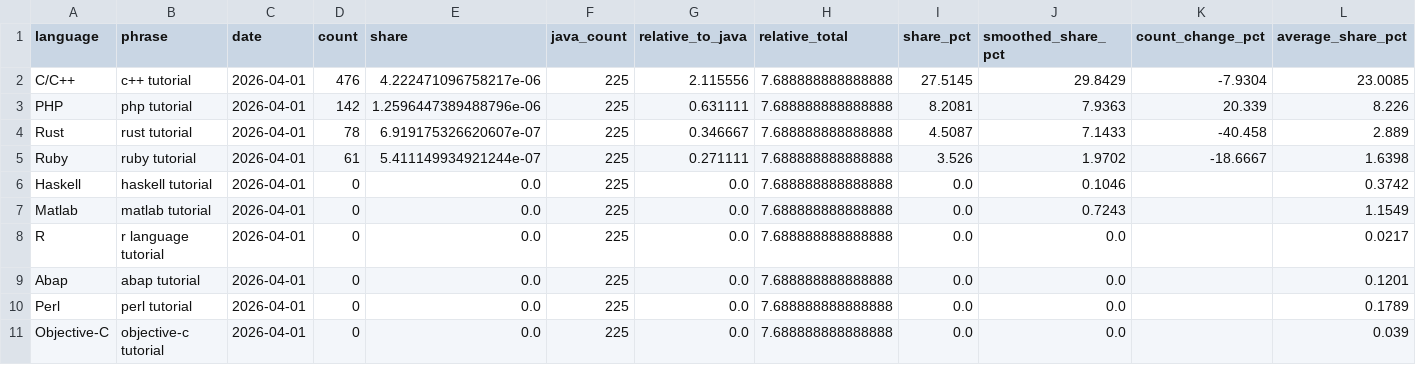
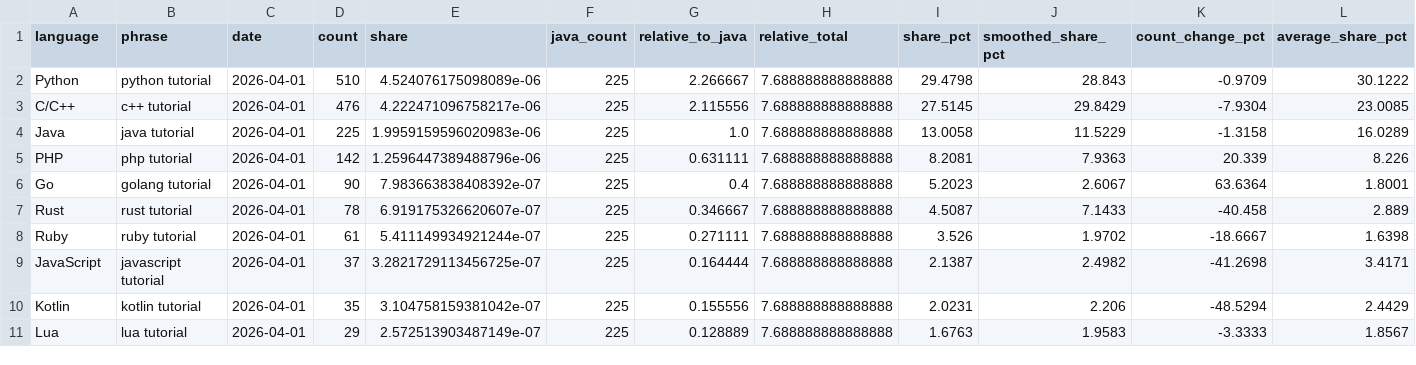
Before and after one commit to Damirlan/github-language-popularity-analysis, a CSV file: data/wordstat_top10_promising_languages.csv, drawn as a sheet; only a part is shown; removed rows and columns are numbered as before the commit, all else as after; rows hold the shown columns only; the diff names each change by its address in the sheet, - before the commit and + after, or states it on an @@ line.

```diff
--- a/data/wordstat_top10_promising_languages.csv
+++ b/data/wordstat_top10_promising_languages.csv
+row 2: Python | python tutorial | 2026-04-01 | 510 | 4.524076175098089e-06 | 225 | 2.266667 | 7.688888888888888 | 29.4798 | 28.843 | -0.9709 | 30.1222
+row 4: Java | java tutorial | 2026-04-01 | 225 | 1.9959159596020983e-06 | 225 | 1.0 | 7.688888888888888 | 13.0058 | 11.5229 | -1.3158 | 16.0289
+row 6: Go | golang tutorial | 2026-04-01 | 90 | 7.983663838408392e-07 | 225 | 0.4 | 7.688888888888888 | 5.2023 | 2.6067 | 63.6364 | 1.8001
-row 6: Haskell | haskell tutorial | 2026-04-01 | 0 | 0.0 | 225 | 0.0 | 7.688888888888888 | 0.0 | 0.1046 |  | 0.3742
-row 7: Matlab | matlab tutorial | 2026-04-01 | 0 | 0.0 | 225 | 0.0 | 7.688888888888888 | 0.0 | 0.7243 |  | 1.1549
-row 8: R | r language tutorial | 2026-04-01 | 0 | 0.0 | 225 | 0.0 | 7.688888888888888 | 0.0 | 0.0 |  | 0.0217
-row 9: Abap | abap tutorial | 2026-04-01 | 0 | 0.0 | 225 | 0.0 | 7.688888888888888 | 0.0 | 0.0 |  | 0.1201
-row 10: Perl | perl tutorial | 2026-04-01 | 0 | 0.0 | 225 | 0.0 | 7.688888888888888 | 0.0 | 0.0 |  | 0.1789
-row 11: Objective-C | objective-c tutorial | 2026-04-01 | 0 | 0.0 | 225 | 0.0 | 7.688888888888888 | 0.0 | 0.0 |  | 0.039
+row 9: JavaScript | javascript tutorial | 2026-04-01 | 37 | 3.2821729113456725e-07 | 225 | 0.164444 | 7.688888888888888 | 2.1387 | 2.4982 | -41.2698 | 3.4171
+row 10: Kotlin | kotlin tutorial | 2026-04-01 | 35 | 3.104758159381042e-07 | 225 | 0.155556 | 7.688888888888888 | 2.0231 | 2.206 | -48.5294 | 2.4429
+row 11: Lua | lua tutorial | 2026-04-01 | 29 | 2.572513903487149e-07 | 225 | 0.128889 | 7.688888888888888 | 1.6763 | 1.9583 | -3.3333 | 1.8567
```
Also changed, not shown: 2 other files.
